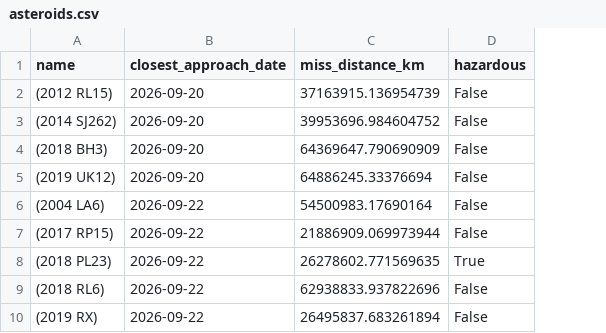
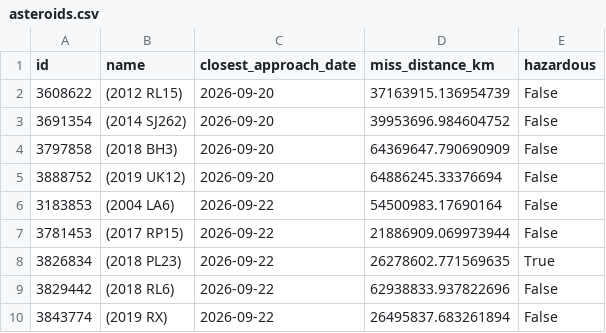
Before and after one commit to saeed4mer/nasa-asteroid-project, a CSV file: asteroids.csv, drawn as a sheet; only a part is shown; the diff names each change by its address in the sheet, - before the commit and + after, or states it on an @@ line.

Commit message:
Builded a SQL data layer and asteroid analytics

```diff
--- a/asteroids.csv
+++ b/asteroids.csv
+column A (id), rows 2-10: 3608622 | 3691354 | 3797858 | 3888752 | 3183853 | 3781453 | 3826834 | 3829442 | 3843774
```
Also changed, not shown: 6 other files.
